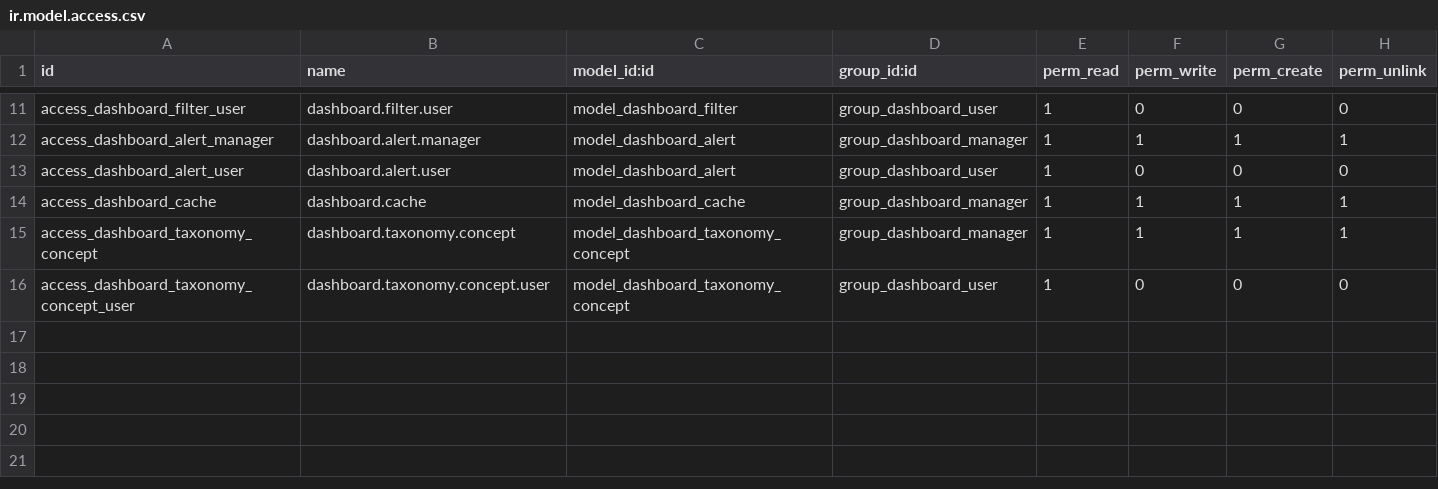
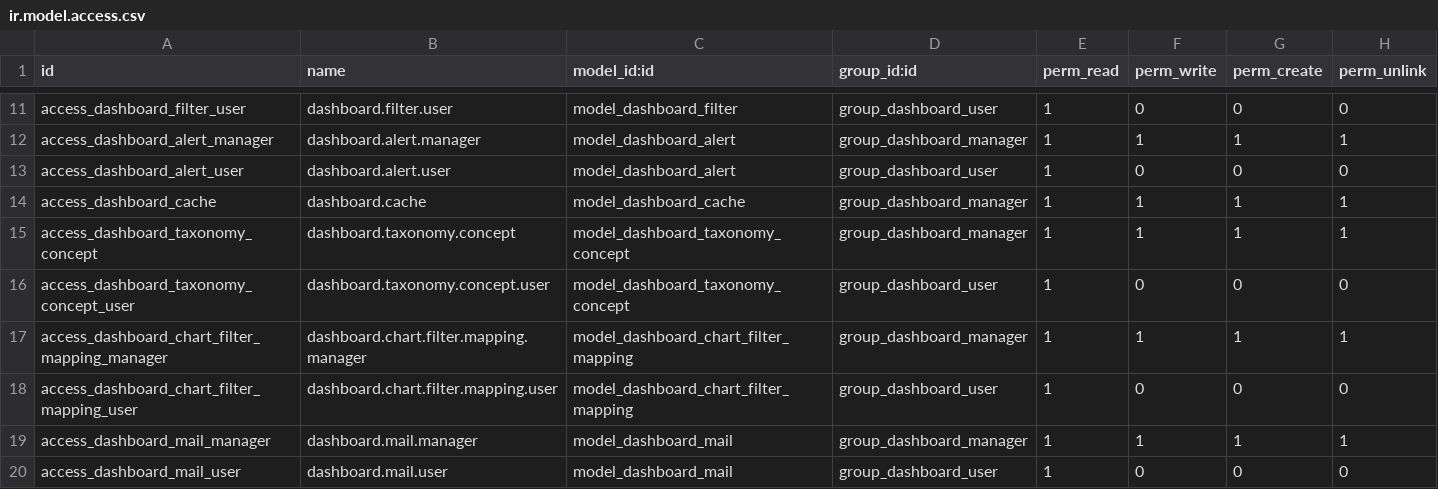
Before and after one commit to vertelab/odoo-dashboard, a CSV file: dashboard_vrtl/security/ir.model.access.csv, drawn as a sheet; only a part is shown, gaps mark what is left out.

Commit message:
feat: demo data module, kanban model sources, KPI comparison, scheduled email, Odoo 18 fixes
- dashboard_vrtl_demo: 8 demo dashboards (contacts, users, communication,
  sales, finance, crm, projects, gallery) built on Odoo demo data with
  model sources only; gallery covers every implemented chart type incl.
  kanban with drag-and-drop, KPI comparison+target, alert, email schedule
- dashboard_vrtl: kanban rows/columns format for model-source metrics
  (filters format=kanban); KPI previous-period comparison (window shift)
  and kpi_target_value; YAML normalization (chart type aliases, layout
  chartId resolution, today_approx sentinel at query time, parent_menu);
  dashboard.mail completed (views, client-side PNG capture, cron delivery)
- fixes: discuss.channel for alerts (Odoo 18), post_init signatures (env),
  settings.xml block xpath, missing CSV headers, crm/project __init__
  imports, auto_reload_duration selection (30m/1h), module web icon
- tests: 25 green (kanban format, comparison, sentinel, aliases, layout,
  cache format, mail cron, recipient resolution)

```diff
--- a/dashboard_vrtl/security/ir.model.access.csv
+++ b/dashboard_vrtl/security/ir.model.access.csv
@@ -16 +16,5 @@ access_dashboard_taxonomy_concept,dashboard.taxonomy.concept,model_dashboard_tax
 access_dashboard_taxonomy_concept_user,dashboard.taxonomy.concept.user,model_dashboard_taxonomy_concept,group_dashboard_user,1,0,0,0
+access_dashboard_chart_filter_mapping_manager,dashboard.chart.filter.mapping.manager,model_dashboard_chart_filter_mapping,group_dashboard_manager,1,1,1,1
+access_dashboard_chart_filter_mapping_user,dashboard.chart.filter.mapping.user,model_dashboard_chart_filter_mapping,group_dashboard_user,1,0,0,0
+access_dashboard_mail_manager,dashboard.mail.manager,model_dashboard_mail,group_dashboard_manager,1,1,1,1
+access_dashboard_mail_user,dashboard.mail.user,model_dashboard_mail,group_dashboard_user,1,0,0,0
```
Also changed, not shown: dashboard_vrtl_source_project/security/ir.model.access.csv, 55 other files.
